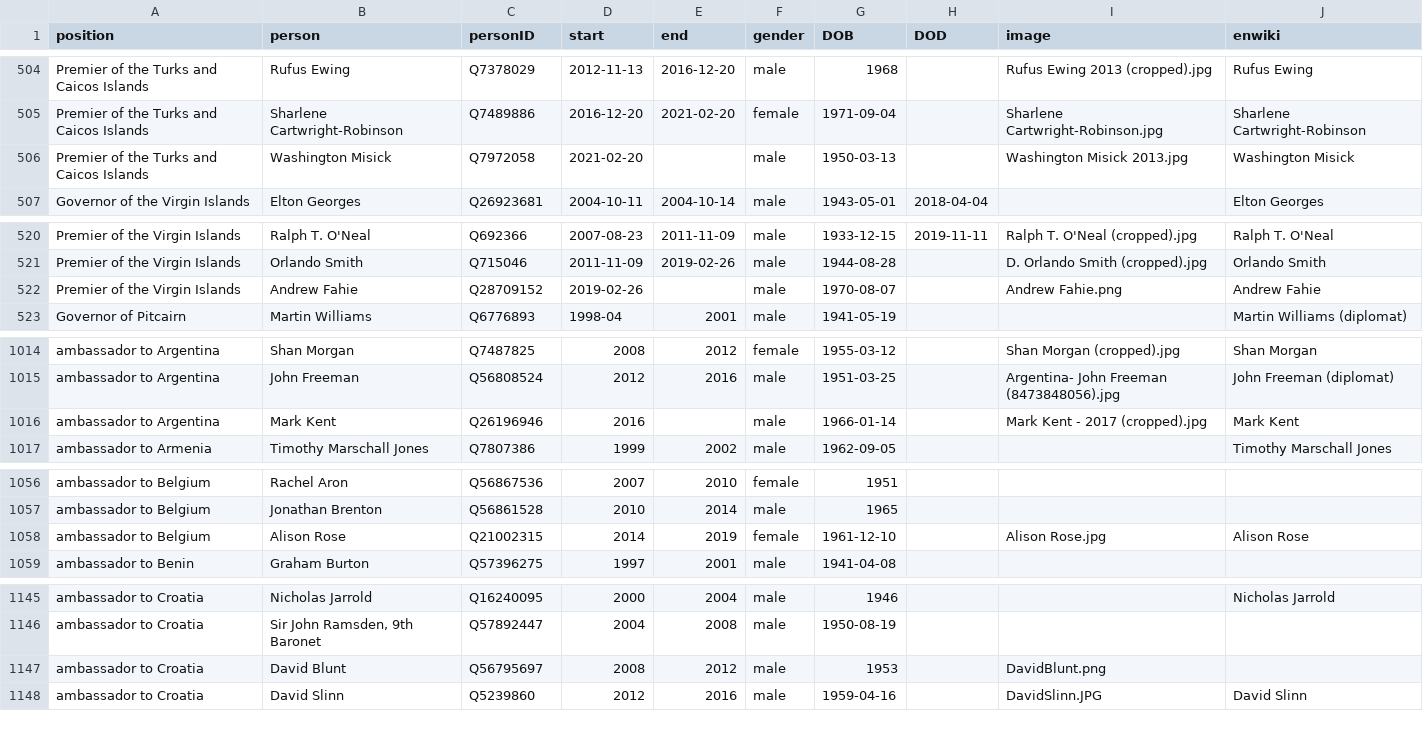
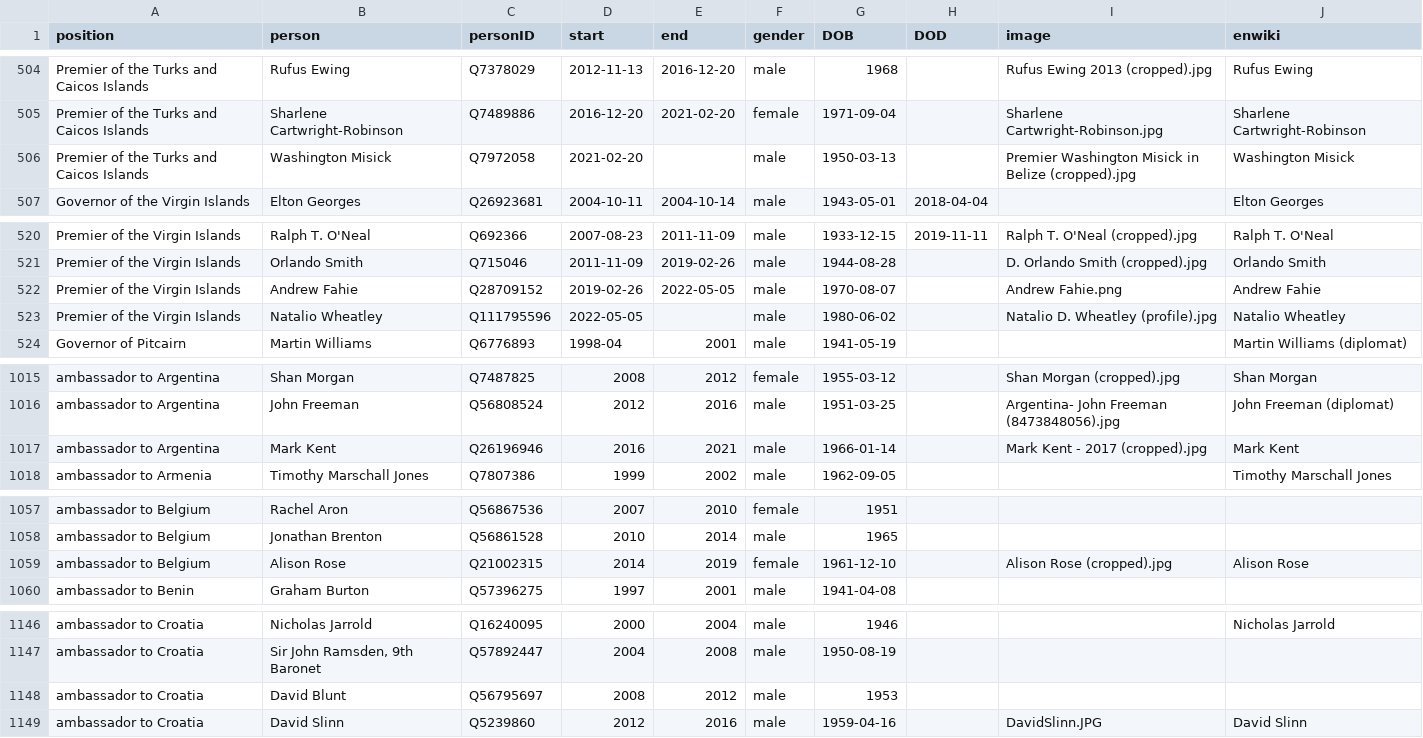
Before and after one commit to every-politician-scrapers/united-kingdom-cabinet, a CSV file: html/holders21.csv, drawn as a sheet; only a part is shown, gaps mark what is left out; the diff covers the shown part only.

```diff
--- a/html/holders21.csv
+++ b/html/holders21.csv
@@ -505,3 +505,3 @@ Premier of the Turks and Caicos Islands,Rufus Ewing,Q7378029,2012-11-13,2016-12-
 Premier of the Turks and Caicos Islands,Sharlene Cartwright-Robinson,Q7489886,2016-12-20,2021-02-20,female,1971-09-04,,Sharlene Cartwright-Robinson.jpg,Sharlene Cartwright-Robinson
-Premier of the Turks and Caicos Islands,Washington Misick,Q7972058,2021-02-20,,male,1950-03-13,,Washington Misick 2013.jpg,Washington Misick
+Premier of the Turks and Caicos Islands,Washington Misick,Q7972058,2021-02-20,,male,1950-03-13,,Premier Washington Misick in Belize (cropped).jpg,Washington Misick
 Governor of the Virgin Islands,Elton Georges,Q26923681,2004-10-11,2004-10-14,male,1943-05-01,2018-04-04,,Elton Georges
@@ -521,3 +521,4 @@ Premier of the Virgin Islands,Ralph T. O'Neal,Q692366,2007-08-23,2011-11-09,male
 Premier of the Virgin Islands,Orlando Smith,Q715046,2011-11-09,2019-02-26,male,1944-08-28,,D. Orlando Smith (cropped).jpg,Orlando Smith
-Premier of the Virgin Islands,Andrew Fahie,Q28709152,2019-02-26,,male,1970-08-07,,Andrew Fahie.png,Andrew Fahie
+Premier of the Virgin Islands,Andrew Fahie,Q28709152,2019-02-26,2022-05-05,male,1970-08-07,,Andrew Fahie.png,Andrew Fahie
+Premier of the Virgin Islands,Natalio Wheatley,Q111795596,2022-05-05,,male,1980-06-02,,Natalio D. Wheatley (profile).jpg,Natalio Wheatley
 Governor of Pitcairn,Martin Williams,Q6776893,1998-04,2001,male,1941-05-19,,,Martin Williams (diplomat)
@@ -1015,3 +1016,3 @@ ambassador to Argentina,Shan Morgan,Q7487825,2008,2012,female,1955-03-12,,Shan M
 ambassador to Argentina,John Freeman,Q56808524,2012,2016,male,1951-03-25,,Argentina- John Freeman (8473848056).jpg,John Freeman (diplomat)
-ambassador to Argentina,Mark Kent,Q26196946,2016,,male,1966-01-14,,Mark Kent - 2017 (cropped).jpg,Mark Kent
+ambassador to Argentina,Mark Kent,Q26196946,2016,2021,male,1966-01-14,,Mark Kent - 2017 (cropped).jpg,Mark Kent
 ambassador to Armenia,Timothy Marschall Jones,Q7807386,1999,2002,male,1962-09-05,,,Timothy Marschall Jones
@@ -1057,3 +1058,3 @@ ambassador to Belgium,Rachel Aron,Q56867536,2007,2010,female,1951,,,
 ambassador to Belgium,Jonathan Brenton,Q56861528,2010,2014,male,1965,,,
-ambassador to Belgium,Alison Rose,Q21002315,2014,2019,female,1961-12-10,,Alison Rose.jpg,Alison Rose
+ambassador to Belgium,Alison Rose,Q21002315,2014,2019,female,1961-12-10,,Alison Rose (cropped).jpg,Alison Rose
 ambassador to Benin,Graham Burton,Q57396275,1997,2001,male,1941-04-08,,,
@@ -1146,3 +1147,3 @@ ambassador to Croatia,Nicholas Jarrold,Q16240095,2000,2004,male,1946,,,Nicholas
 ambassador to Croatia,"Sir John Ramsden, 9th Baronet",Q57892447,2004,2008,male,1950-08-19,,,
-ambassador to Croatia,David Blunt,Q56795697,2008,2012,male,1953,,DavidBlunt.png,
+ambassador to Croatia,David Blunt,Q56795697,2008,2012,male,1953,,,
 ambassador to Croatia,David Slinn,Q5239860,2012,2016,male,1959-04-16,,DavidSlinn.JPG,David Slinn
```
Also changed, not shown: 1 edited cell elsewhere in this file, html/current.csv, html/legislators.csv, 1 other file.
